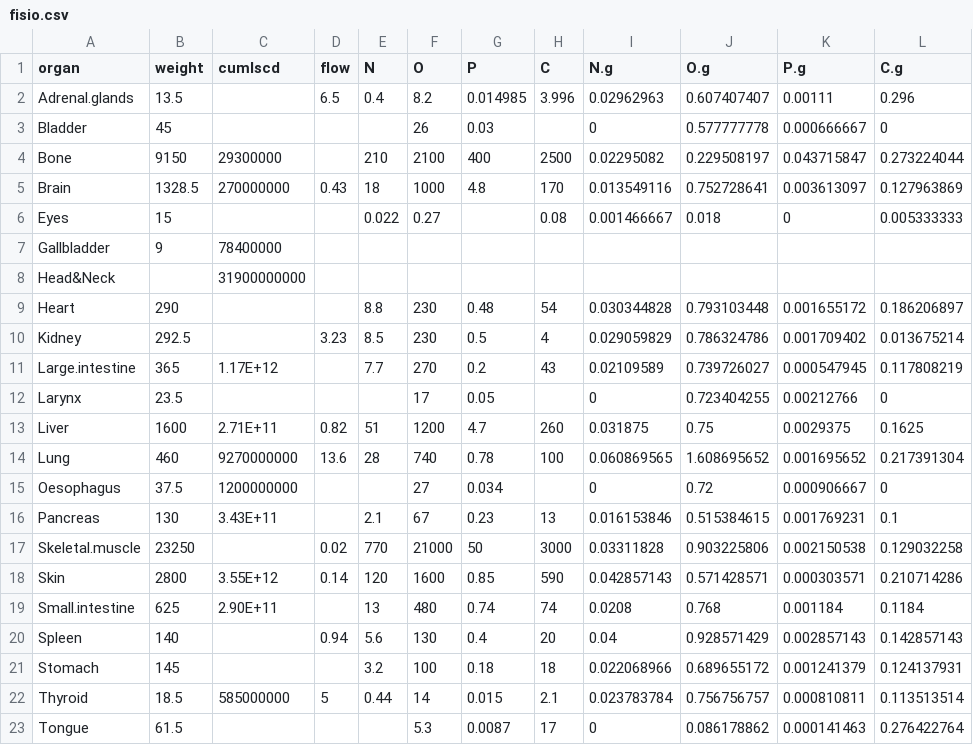
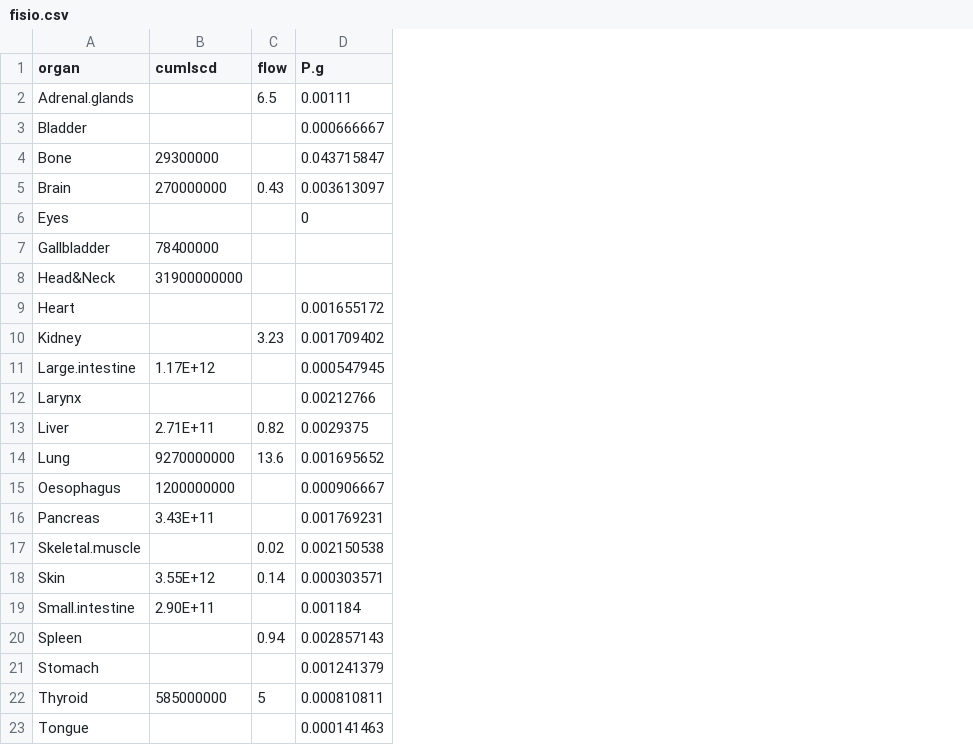
Before and after one commit to simonpcastillo/metastaticdiaspora, a CSV file: data/fisio.csv, drawn as a sheet; the diff names each change by its address in the sheet, - before the commit and + after, or states it on an @@ line.

Commit message:
Update fisio.csv

```diff
--- a/data/fisio.csv
+++ b/data/fisio.csv
-column B (weight), rows 2-23: 13.5 | 45 | 9150 | 1328.5 | 15 | 9 |  | 290 | 292.5 | 365 | 23.5 | 1600 | 460 | 37.5 | 130 | 23250 | 2800 | 625 | 140 | 145 | 18.5 | 61.5
-column E (N), rows 2-22: 0.4 |  | 210 | 18 | 0.022 |  |  | 8.8 | 8.5 | 7.7 |  | 51 | 28 |  | 2.1 | 770 | 120 | 13 | 5.6 | 3.2 | 0.44
-column F (O), rows 2-23: 8.2 | 26 | 2100 | 1000 | 0.27 |  |  | 230 | 230 | 270 | 17 | 1200 | 740 | 27 | 67 | 21000 | 1600 | 480 | 130 | 100 | 14 | 5.3
-column G (P), rows 2-23: 0.014985 | 0.03 | 400 | 4.8 |  |  |  | 0.48 | 0.5 | 0.2 | 0.05 | 4.7 | 0.78 | 0.034 | 0.23 | 50 | 0.85 | 0.74 | 0.4 | 0.18 | 0.015 | 0.0087
-column H (C), rows 2-23: 3.996 |  | 2500 | 170 | 0.08 |  |  | 54 | 4 | 43 |  | 260 | 100 |  | 13 | 3000 | 590 | 74 | 20 | 18 | 2.1 | 17
-column I (N.g), rows 2-23: 0.02962963 | 0 | 0.02295082 | 0.013549116 | 0.001466667 |  |  | 0.030344828 | 0.029059829 | 0.02109589 | 0 | 0.031875 | 0.060869565 | 0 | 0.016153846 | 0.03311828 | 0.042857143 | 0.0208 | 0.04 | 0.022068966 | 0.023783784 | 0
-column J (O.g), rows 2-23: 0.607407407 | 0.577777778 | 0.229508197 | 0.752728641 | 0.018 |  |  | 0.793103448 | 0.786324786 | 0.739726027 | 0.723404255 | 0.75 | 1.608695652 | 0.72 | 0.515384615 | 0.903225806 | 0.571428571 | 0.768 | 0.928571429 | 0.689655172 | 0.756756757 | 0.086178862
-column L (C.g), rows 2-23: 0.296 | 0 | 0.273224044 | 0.127963869 | 0.005333333 |  |  | 0.186206897 | 0.013675214 | 0.117808219 | 0 | 0.1625 | 0.217391304 | 0 | 0.1 | 0.129032258 | 0.210714286 | 0.1184 | 0.142857143 | 0.124137931 | 0.113513514 | 0.276422764
```
